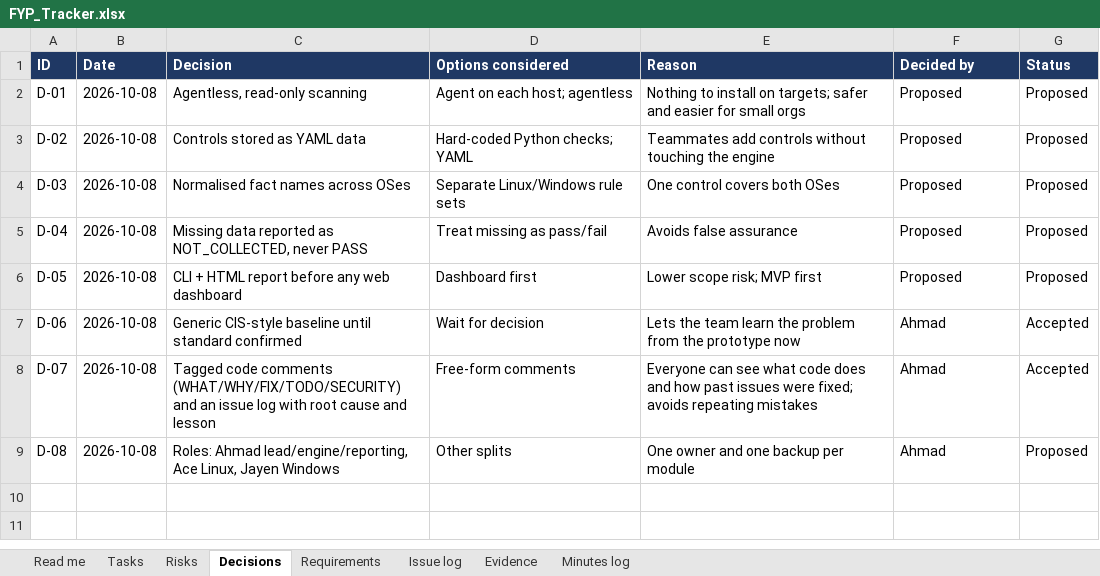
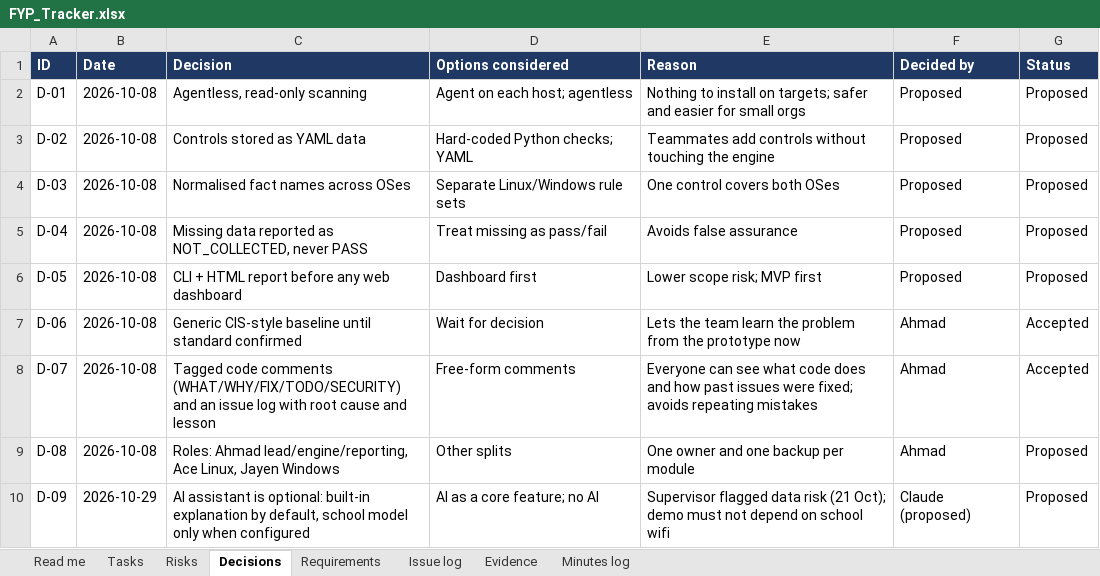
Before and after one commit to forestlands12/c300-compliance-platform, an Excel workbook: pm/FYP_Tracker.xlsx, sheet Decisions, drawn as a sheet; values as stored, in another font and other column widths than the file's, no borders; the diff names each change by its address in the sheet, - before the commit and + after, or states it on an @@ line.

```diff
--- a/pm/FYP_Tracker.xlsx (sheet Decisions)
+++ b/pm/FYP_Tracker.xlsx (sheet Decisions)
+row 10: D-09 | 2026-10-29 | AI assistant is optional: built-in explanation by default, school model only when configured | AI as a core feature; no AI | Supervisor flagged data risk (21 Oct); demo must not depend on school wifi | Claude (proposed) | Proposed
```
Also changed, not shown: sheet Issue log, sheet Risks, sheet Tasks, 13 other files.
